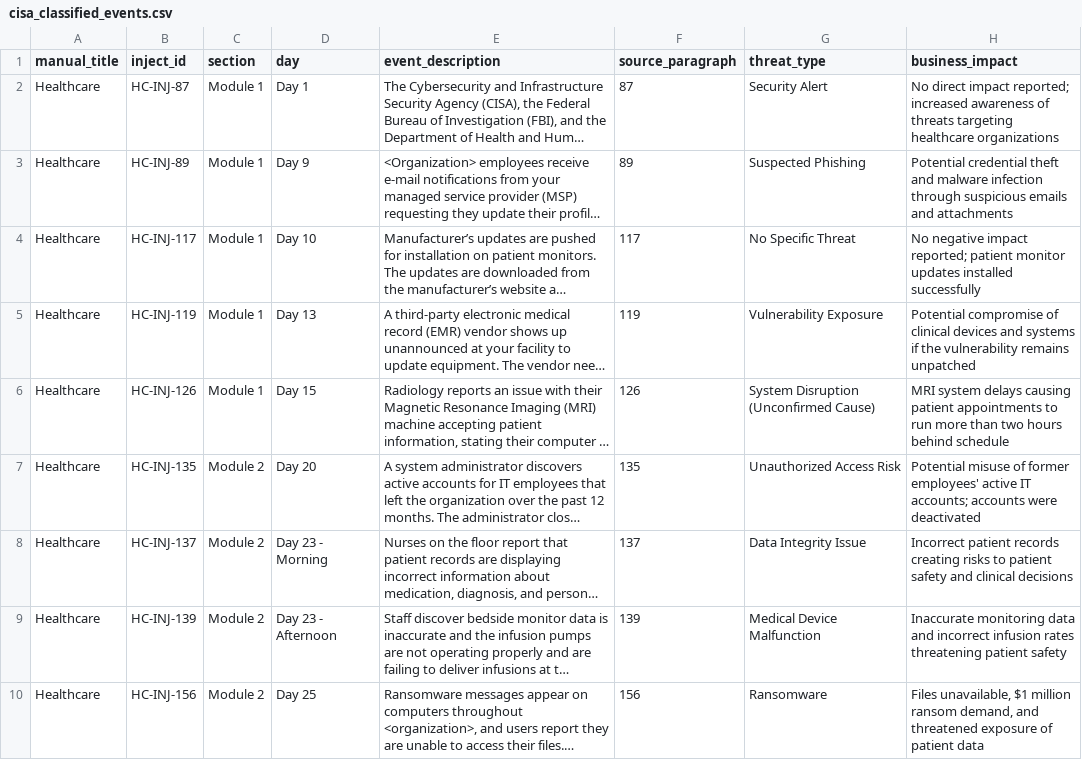
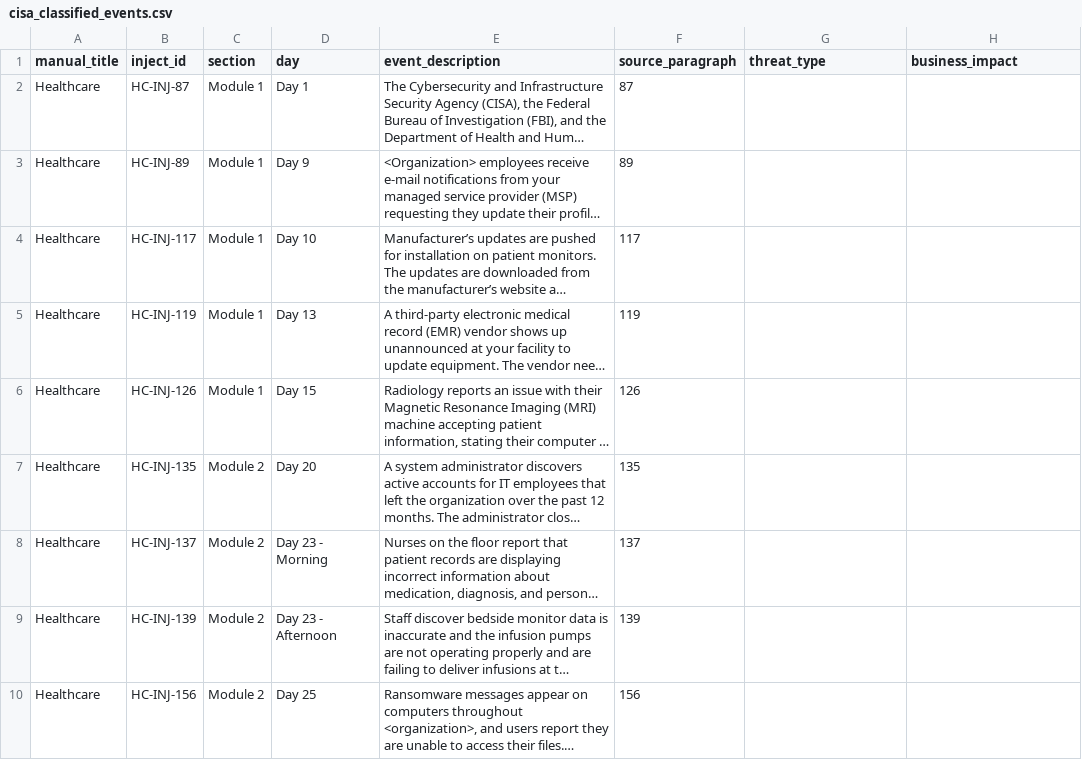
Before and after one commit to Mastercoder-1000/Data-Strategy-amp-Modelling-for-a-Strategic-Cybersecurity-Decision-Making-Exercise-Platform-, a CSV file: data/processed/cisa_classified_events.csv, drawn as a sheet; only a part is shown; long unchanged cells end in …; the diff covers the shown part only; the diff names each change by its address in the sheet, - before the commit and + after, or states it on an @@ line.

```diff
--- a/data/processed/cisa_classified_events.csv
+++ b/data/processed/cisa_classified_events.csv
-G2 (threat_type): Security Alert
+G2 (threat_type): (empty)
-H2 (business_impact): No direct impact reported; increased awareness of threats targeting healthcare organizations
+H2 (business_impact): (empty)
-G3 (threat_type): Suspected Phishing
+G3 (threat_type): (empty)
-H3 (business_impact): Potential credential theft and malware infection through suspicious emails and attachments
+H3 (business_impact): (empty)
-G4 (threat_type): No Specific Threat
+G4 (threat_type): (empty)
-H4 (business_impact): No negative impact reported; patient monitor updates installed successfully
+H4 (business_impact): (empty)
-G5 (threat_type): Vulnerability Exposure
+G5 (threat_type): (empty)
-H5 (business_impact): Potential compromise of clinical devices and systems if the vulnerability remains unpatched
+H5 (business_impact): (empty)
-G6 (threat_type): System Disruption (Unconfirmed Cause)
+G6 (threat_type): (empty)
-H6 (business_impact): MRI system delays causing patient appointments to run more than two hours behind schedule
+H6 (business_impact): (empty)
-G7 (threat_type): Unauthorized Access Risk
+G7 (threat_type): (empty)
-H7 (business_impact): Potential misuse of former employees' active IT accounts; accounts were deactivated
+H7 (business_impact): (empty)
-G8 (threat_type): Data Integrity Issue
+G8 (threat_type): (empty)
-H8 (business_impact): Incorrect patient records creating risks to patient safety and clinical decisions
+H8 (business_impact): (empty)
-G9 (threat_type): Medical Device Malfunction
+G9 (threat_type): (empty)
-H9 (business_impact): Inaccurate monitoring data and incorrect infusion rates threatening patient safety
+H9 (business_impact): (empty)
-G10 (threat_type): Ransomware
+G10 (threat_type): (empty)
-H10 (business_impact): Files unavailable, $1 million ransom demand, and threatened exposure of patient data
+H10 (business_impact): (empty)
```
Also changed, not shown: 64 edited cells elsewhere in this file, 4 other files.
